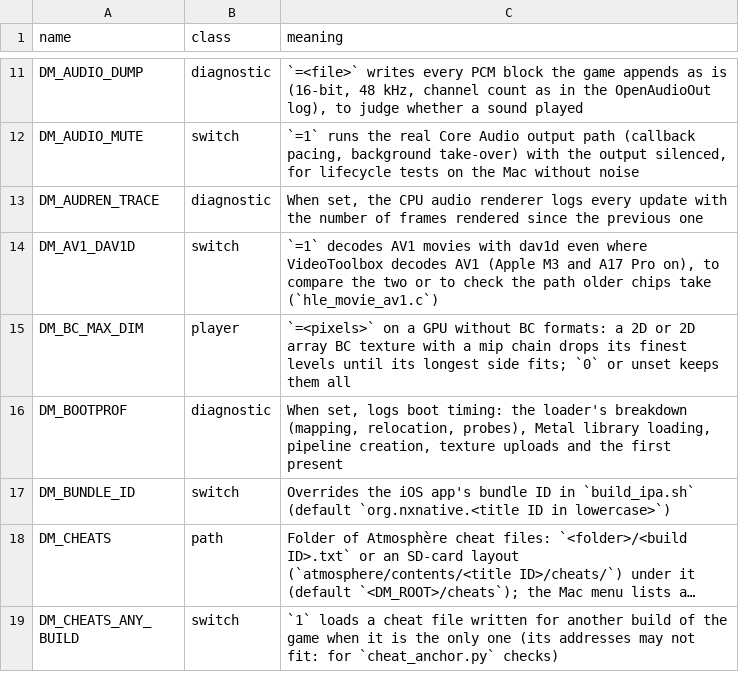
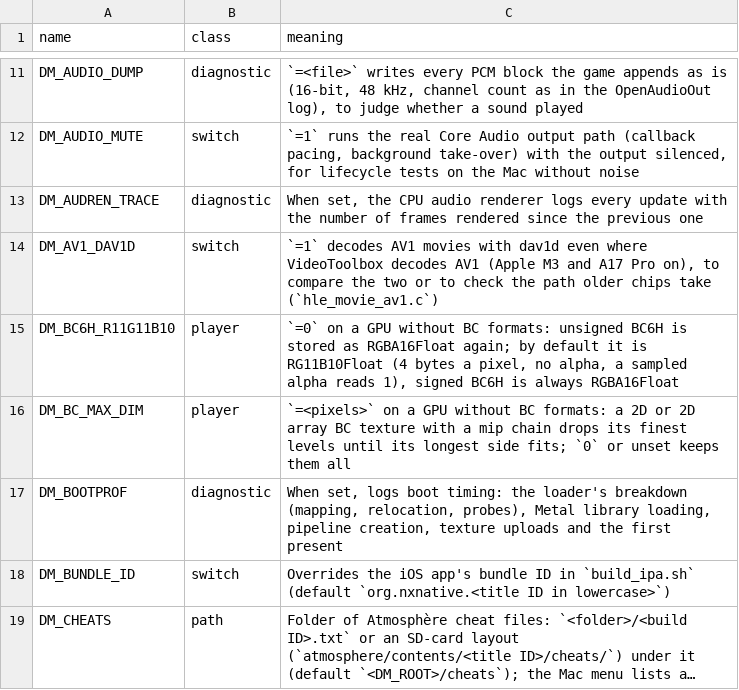
Before and after one commit to brad-n/TVPort, a TSV file: docs/env_switches.tsv, drawn as a sheet; only a part is shown, gaps mark what is left out; the shorter side is filled out with more unchanged rows; long unchanged cells end in ….

Commit message:
BC6H without BC formats: unsigned BC6H is stored as RG11B10Float (DM_BC6H_R11G11B10=0 turns it off)
Unsigned BC6H (BPTC_UFLOAT 0x50) decodes into RG11B10Float, 4 bytes a pixel and no alpha (a sampled alpha is 1), instead of RGBA16Float (8 bytes); half-float texels are rounded to the
format's 6/5 mantissa bits and clamped to its range. Signed BC6H (0x4f) keeps RGBA16Float. Everything reads the format through nvn_bc_unpacked, so uploads, views, buffer-to-texture
copies and memory accounting stay consistent; the ASTC eligibility test now names RGBA8 instead of 4 bytes a pixel. t_bc6h covers the decode accuracy, the engine upload, a copy and alpha 1.

```diff
--- a/docs/env_switches.tsv
+++ b/docs/env_switches.tsv
@@ -14,2 +14,3 @@ DM_AUDREN_TRACE	diagnostic	When set, the CPU audio renderer logs every update wi
 DM_AV1_DAV1D	switch	`=1` decodes AV1 movies with dav1d even where VideoToolbox decodes AV1 (Apple M3 and A17 Pro on), to compare the two or to check the path older chips take (`hle_movie_av1.c`)
+DM_BC6H_R11G11B10	player	`=0` on a GPU without BC formats: unsigned BC6H is stored as RGBA16Float again; by default it is RG11B10Float (4 bytes a pixel, no alpha, a sampled alpha reads 1), signed BC6H is always RGBA16Float
 DM_BC_MAX_DIM	player	`=<pixels>` on a GPU without BC formats: a 2D or 2D array BC texture with a mip chain drops its finest levels until its longest side fits; `0` or unset keeps them all
```
Also changed, not shown: 6 other files.
